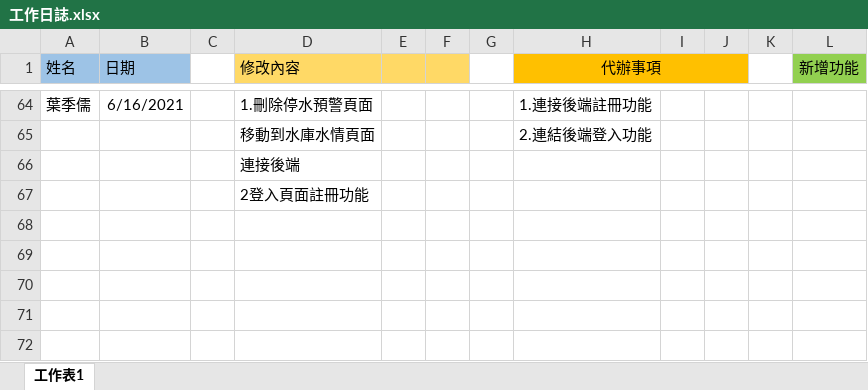
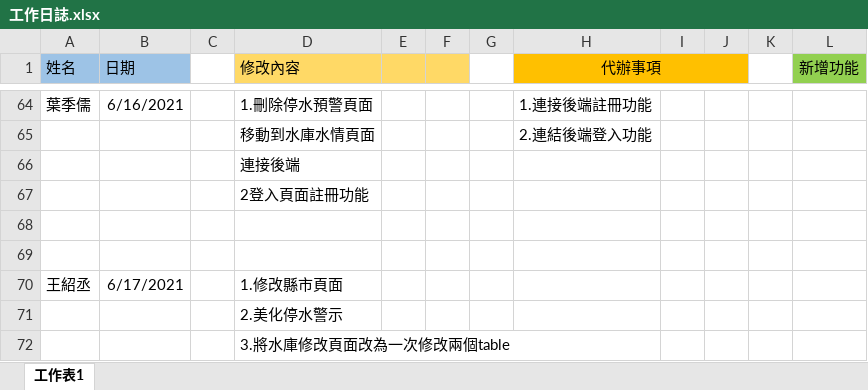
Before and after one commit to samwang1228/final-project-database, an Excel workbook: 工作日誌.xlsx, sheet 工作表1, drawn as a sheet; only a part is shown, gaps mark what is left out; values as stored, in another font and other column widths than the file's, no borders; the diff names each change by its address in the sheet, - before the commit and + after, or states it on an @@ line.

```diff
--- a/工作日誌.xlsx (sheet 工作表1)
+++ b/工作日誌.xlsx (sheet 工作表1)
+row 68: (empty)
+row 69: (empty)
+row 70: 王紹丞 | 6/17/2021 |  | 1.修改縣市頁面
+row 71:  |  |  | 2.美化停水警示
+row 72:  |  |  | 3.將水庫修改頁面改為一次修改兩個table
```
Also changed, not shown: 4 other files.
